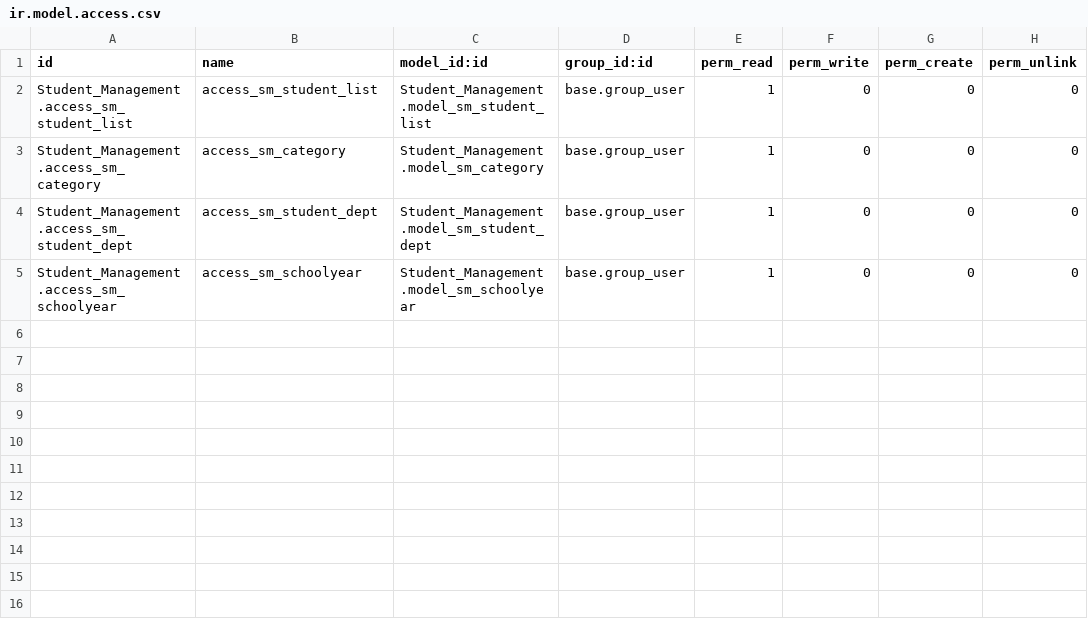
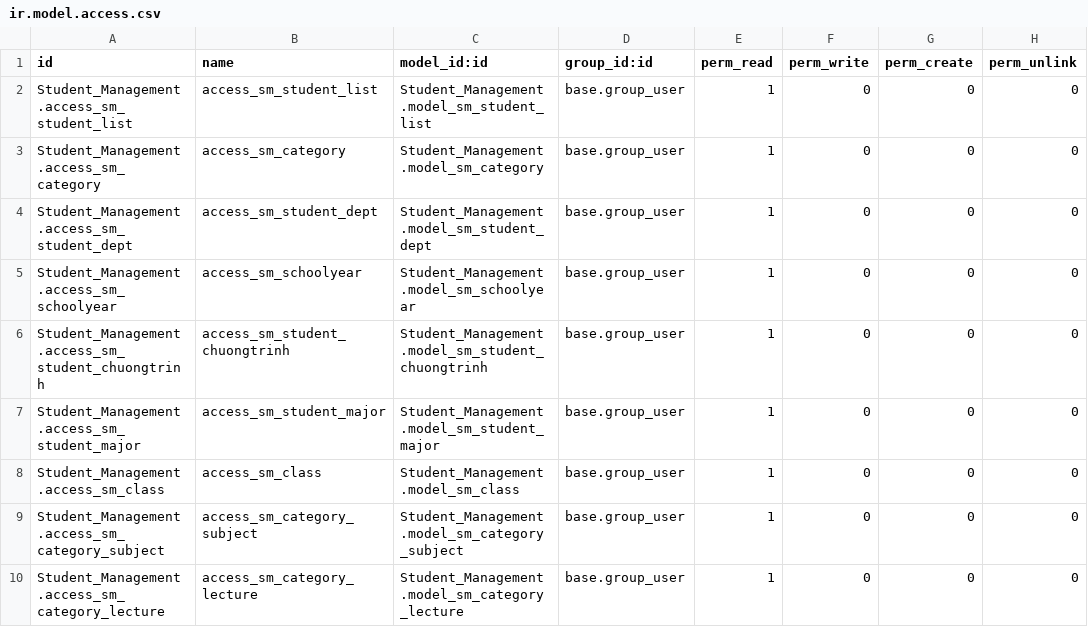
Before and after one commit to luongtmu001/custom_addons, a CSV file: Student_Management/security/ir.model.access.csv, drawn as a sheet; the diff names each change by its address in the sheet, - before the commit and + after, or states it on an @@ line.

Commit message:
Update module student management

```diff
--- a/Student_Management/security/ir.model.access.csv
+++ b/Student_Management/security/ir.model.access.csv
+row 6: Student_Management.access_sm_student_chuongtrinh | access_sm_student_chuongtrinh | Student_Management.model_sm_student_chuongtrinh | base.group_user | 1 | 0 | 0 | 0
+row 7: Student_Management.access_sm_student_major | access_sm_student_major | Student_Management.model_sm_student_major | base.group_user | 1 | 0 | 0 | 0
+row 8: Student_Management.access_sm_class | access_sm_class | Student_Management.model_sm_class | base.group_user | 1 | 0 | 0 | 0
+row 9: Student_Management.access_sm_category_subject | access_sm_category_subject | Student_Management.model_sm_category_subject | base.group_user | 1 | 0 | 0 | 0
+row 10: Student_Management.access_sm_category_lecture | access_sm_category_lecture | Student_Management.model_sm_category_lecture | base.group_user | 1 | 0 | 0 | 0
```
Also changed, not shown: 20 other files.
